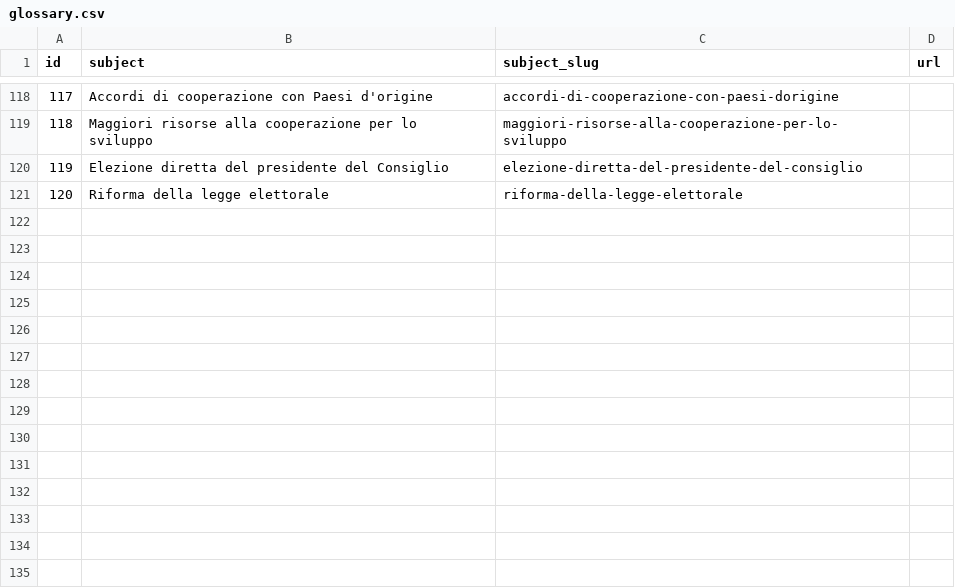
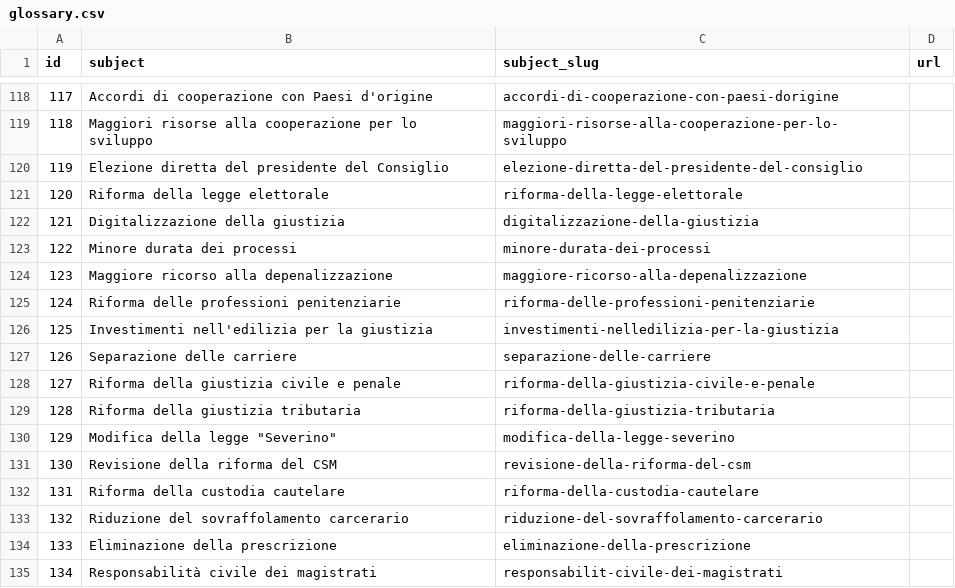
Before and after one commit to indecis-it/data, a CSV file: data/glossary.csv, drawn as a sheet; only a part is shown, gaps mark what is left out.

```diff
--- a/data/glossary.csv
+++ b/data/glossary.csv
@@ -121 +121,15 @@ id,subject,subject_slug,url
 120,Riforma della legge elettorale,riforma-della-legge-elettorale,
+121,Digitalizzazione della giustizia,digitalizzazione-della-giustizia,
+122,Minore durata dei processi,minore-durata-dei-processi,
+123,Maggiore ricorso alla depenalizzazione,maggiore-ricorso-alla-depenalizzazione,
+124,Riforma delle professioni penitenziarie,riforma-delle-professioni-penitenziarie,
+125,Investimenti nell'edilizia per la giustizia,investimenti-nelledilizia-per-la-giustizia,
+126,Separazione delle carriere,separazione-delle-carriere,
+127,Riforma della giustizia civile e penale,riforma-della-giustizia-civile-e-penale,
+128,Riforma della giustizia tributaria,riforma-della-giustizia-tributaria,
+129,"Modifica della legge ""Severino""",modifica-della-legge-severino,
+130,Revisione della riforma del CSM,revisione-della-riforma-del-csm,
+131,Riforma della custodia cautelare,riforma-della-custodia-cautelare,
+132,Riduzione del sovraffolamento carcerario,riduzione-del-sovraffolamento-carcerario,
+133,Eliminazione della prescrizione,eliminazione-della-prescrizione,
+134,Responsabilità civile dei magistrati,responsabilit-civile-dei-magistrati,
```
Also changed, not shown: data/categories.csv, data/pagella_politica.csv, 9 other files.
